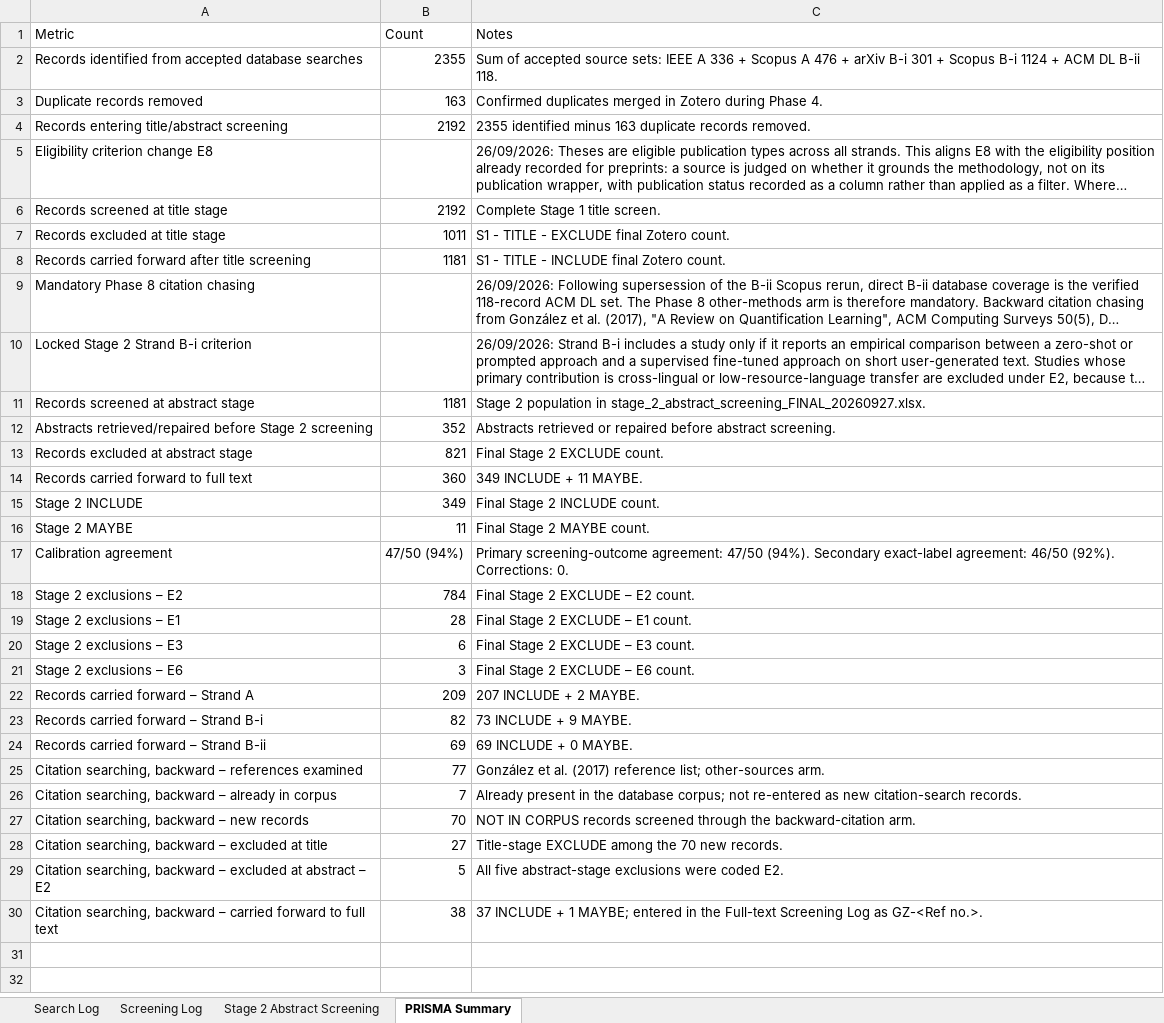
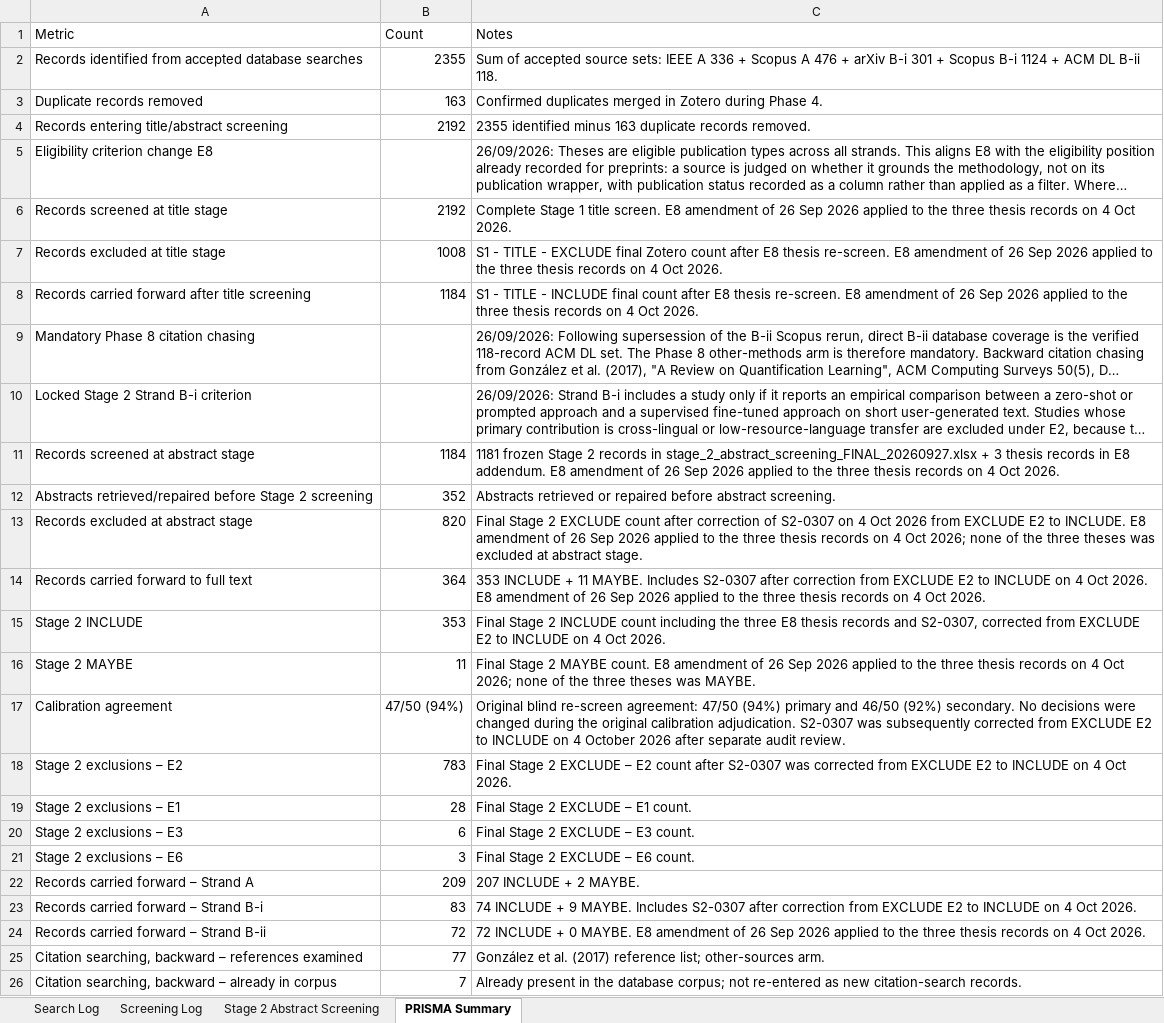
Before and after one commit to Future-Mobility-Lab/autonomous_vehicles_arnaud, an Excel workbook: lit_search/PRISMA_Search_and_Screening_Log_20260921.xlsx, sheet PRISMA Summary, drawn as a sheet; only a part is shown; the shorter side is filled out with more unchanged rows; long unchanged cells end in …; values as stored, in another font and other column widths than the file's, no borders; table styles not drawn; the diff names each change by its address in the sheet, - before the commit and + after, or states it on an @@ line.

```diff
--- a/lit_search/PRISMA_Search_and_Screening_Log_20260921.xlsx (sheet PRISMA Summary)
+++ b/lit_search/PRISMA_Search_and_Screening_Log_20260921.xlsx (sheet PRISMA Summary)
-C6 (Notes): …title screen.
+C6 (Notes): …title screen. E8 amendment of 26 Sep 2026 applied to the three thesis records on 4 Oct 2026.
-B7 (Count): 1011
+B7 (Count): 1008
-C7 (Notes): …final Zotero count.
+C7 (Notes): …final Zotero count after E8 thesis re-screen. E8 amendment of 26 Sep 2026 applied to the three thesis records on 4 Oct 2026.
-B8 (Count): 1181
+B8 (Count): 1184
-C8 (Notes): …INCLUDE final Zotero count.
+C8 (Notes): …INCLUDE final count after E8 thesis re-screen. E8 amendment of 26 Sep 2026 applied to the three thesis records on 4 Oct 2026.
-B11 (Count): 1181
+B11 (Count): 1184
-C11 (Notes): Stage 2 population in stage_2_abstract_screening_FINAL_20260927.xlsx.
+C11 (Notes): 1181 frozen Stage 2 records in stage_2_abstract_screening_FINAL_20260927.xlsx + 3 thesis records in E8 addendum. E8 amendment of 26 Sep 2026 applied to the three thesis records on 4 Oct 2026.
-B13 (Count): 821
+B13 (Count): 820
-C13 (Notes): …2 EXCLUDE count.
+C13 (Notes): …2 EXCLUDE count after correction of S2-0307 on 4 Oct 2026 from EXCLUDE E2 to INCLUDE. E8 amendment of 26 Sep 2026 applied to the three thesis records on 4 Oct 2026; none of the three theses was excluded at abstract stage.
-B14 (Count): 360
+B14 (Count): 364
-C14 (Notes): 349 INCLUDE + 11 MAYBE.
+C14 (Notes): 353 INCLUDE + 11 MAYBE. Includes S2-0307 after correction from EXCLUDE E2 to INCLUDE on 4 Oct 2026. E8 amendment of 26 Sep 2026 applied to the three thesis records on 4 Oct 2026.
-B15 (Count): 349
+B15 (Count): 353
-C15 (Notes): …2 INCLUDE count.
+C15 (Notes): …2 INCLUDE count including the three E8 thesis records and S2-0307, corrected from EXCLUDE E2 to INCLUDE on 4 Oct 2026.
-C16 (Notes): …MAYBE count.
+C16 (Notes): …MAYBE count. E8 amendment of 26 Sep 2026 applied to the three thesis records on 4 Oct 2026; none of the three theses was MAYBE.
-C17 (Notes): Primary screening-outcome agreement: 47/50 (94%). Secondary exact-label agreement: 46/50 (92%). Corrections: 0.
+C17 (Notes): Original blind re-screen agreement: 47/50 (94%) primary and 46/50 (92%) secondary. No decisions were changed during the original calibration adjudication. S2-0307 was subsequently corrected from EXCLUDE E2 to INCLUDE on 4 October 2026 after separate audit review.
-B18 (Count): 784
+B18 (Count): 783
-C18 (Notes): …– E2 count.
+C18 (Notes): …– E2 count after S2-0307 was corrected from EXCLUDE E2 to INCLUDE on 4 Oct 2026.
-B23 (Count): 82
+B23 (Count): 83
-C23 (Notes): 73 INCLUDE + 9 MAYBE.
+C23 (Notes): 74 INCLUDE + 9 MAYBE. Includes S2-0307 after correction from EXCLUDE E2 to INCLUDE on 4 Oct 2026.
-B24 (Count): 69
+B24 (Count): 72
-C24 (Notes): 69 INCLUDE + 0 MAYBE.
+C24 (Notes): 72 INCLUDE + 0 MAYBE. E8 amendment of 26 Sep 2026 applied to the three thesis records on 4 Oct 2026.
```
Also changed, not shown: sheet Search Log, sheet Screening Log, lit_search/evidence workbook/screening/stage 2/stage_2_abstract_screening_FINAL_20260927.xlsx, 3 other files.
